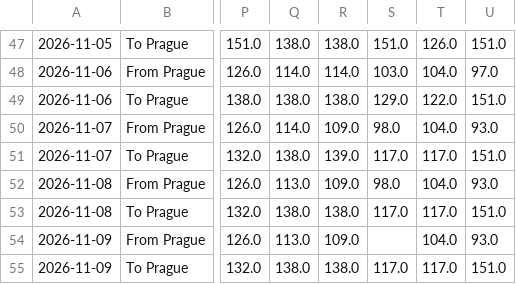
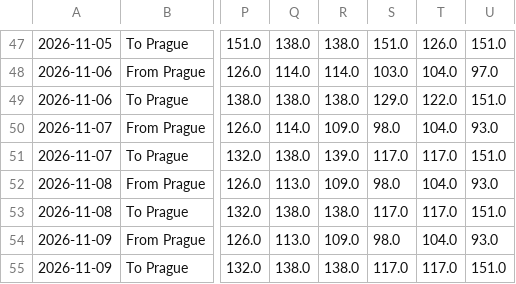
Before and after one commit to vaclav-petrak/flights, a CSV file: data/flights.csv, drawn as a sheet; only a part is shown, gaps mark what is left out; the diff names each change by its address in the sheet, - before the commit and + after, or states it on an @@ line.

Commit message:
Update flight prices 2026-11-09

```diff
--- a/data/flights.csv
+++ b/data/flights.csv
-S54: (empty)
+S54: 98.0
```
Also changed, not shown: 2 other files.
